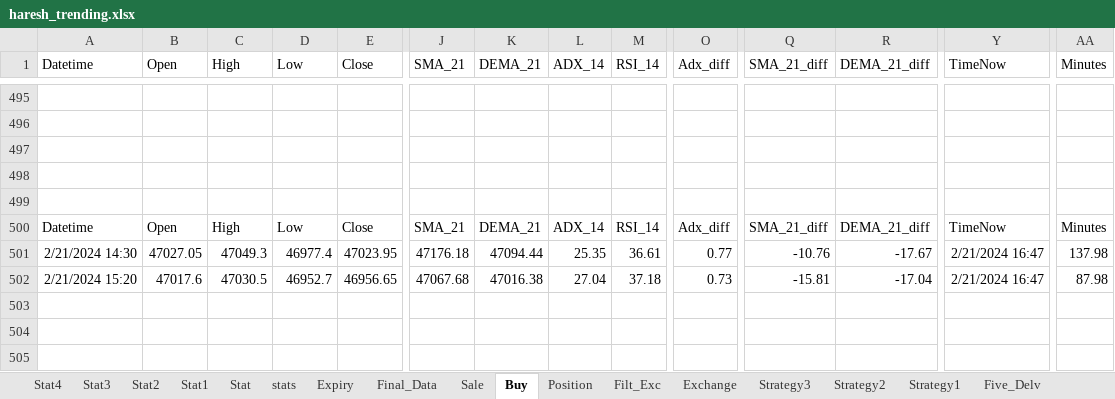
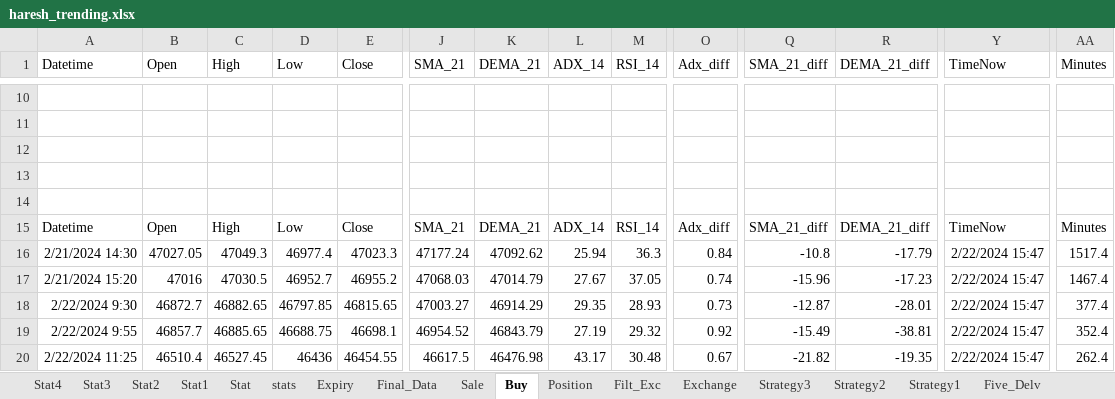
Before and after one commit to mkbairwa942/mkbairwa, an Excel workbook: haresh_trending.xlsx, sheet Buy, drawn as a sheet; only a part is shown, gaps mark what is left out; values as stored, in another font and other column widths than the file's, no borders; addresses are those after the commit; rows hold the shown columns only; the diff covers the shown part only; the diff names each change by its address in the sheet, - before the commit and + after, or states it on an @@ line.

```diff
--- a/haresh_trending.xlsx (sheet Buy)
+++ b/haresh_trending.xlsx (sheet Buy)
-E16 (Close): 47023.95
+E16 (Close): 47023.3
-J16 (SMA_21): 47176.18
+J16 (SMA_21): 47177.24
-K16 (DEMA_21): 47094.44
+K16 (DEMA_21): 47092.62
-L16 (ADX_14): 25.35
+L16 (ADX_14): 25.94
-M16 (RSI_14): 36.61
+M16 (RSI_14): 36.3
-O16 (Adx_diff): 0.77
+O16 (Adx_diff): 0.84
-Q16 (SMA_21_diff): -10.76
+Q16 (SMA_21_diff): -10.8
-R16 (DEMA_21_diff): -17.67
+R16 (DEMA_21_diff): -17.79
-Y16:Y17 (TimeNow): 2/21/2024 16:47
+Y16:Y17 (TimeNow): 2/22/2024 15:47
-AA16 (Minutes): 137.98
+AA16 (Minutes): 1517.4
-B17 (Open): 47017.6
+B17 (Open): 47016
-E17 (Close): 46956.65
+E17 (Close): 46955.2
-J17 (SMA_21): 47067.68
+J17 (SMA_21): 47068.03
-K17 (DEMA_21): 47016.38
+K17 (DEMA_21): 47014.79
-L17 (ADX_14): 27.04
+L17 (ADX_14): 27.67
-M17 (RSI_14): 37.18
+M17 (RSI_14): 37.05
-O17 (Adx_diff): 0.73
+O17 (Adx_diff): 0.74
-Q17 (SMA_21_diff): -15.81
+Q17 (SMA_21_diff): -15.96
-R17 (DEMA_21_diff): -17.04
+R17 (DEMA_21_diff): -17.23
-AA17 (Minutes): 87.98
+AA17 (Minutes): 1467.4
+row 18: 2/22/2024 9:30 | 46872.7 | 46882.65 | 46797.85 | 46815.65 | 47003.27 | 46914.29 | 29.35 | 28.93 | 0.73 | -12.87 | -28.01 | 2/22/2024 15:47 | 377.4
+row 19: 2/22/2024 9:55 | 46857.7 | 46885.65 | 46688.75 | 46698.1 | 46954.52 | 46843.79 | 27.19 | 29.32 | 0.92 | -15.49 | -38.81 | 2/22/2024 15:47 | 352.4
+row 20: 2/22/2024 11:25 | 46510.4 | 46527.45 | 46436 | 46454.55 | 46617.5 | 46476.98 | 43.17 | 30.48 | 0.67 | -21.82 | -19.35 | 2/22/2024 15:47 | 262.4
```
Also changed, not shown: 485 removed rows and 54 edited cells elsewhere in this sheet, sheet stats, sheet Filt_Exc, sheet Final_Data, sheet Sale, sheet Expiry, sheet Position, hidden cells, 4 other files.
